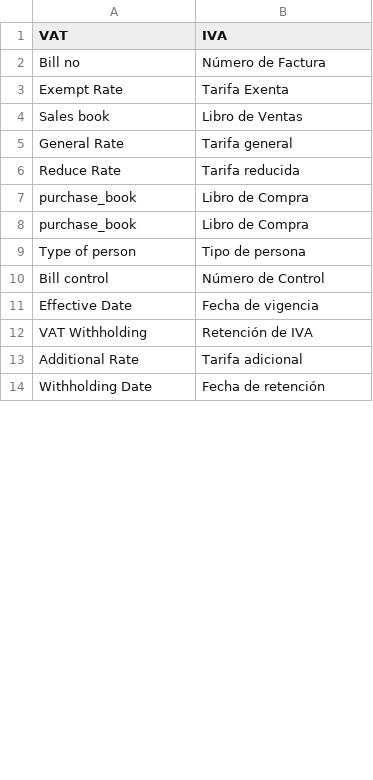
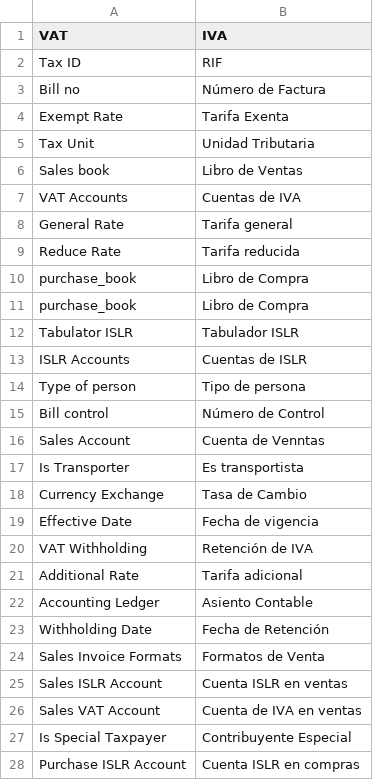
Before and after one commit to dev-alex04/l10n_ve, a CSV file: l10n_ve/translations/es.csv, drawn as a sheet; only a part is shown; the diff covers the shown part only.

```diff
--- a/l10n_ve/translations/es.csv
+++ b/l10n_ve/translations/es.csv
@@ -1,5 +1,8 @@
 VAT,IVA,
+Tax ID,RIF,
 Bill no,Número de Factura,
 Exempt Rate, Tarifa Exenta,
+Tax Unit,Unidad Tributaria,
 Sales book,Libro de Ventas,
+VAT Accounts,Cuentas de IVA,
 General Rate, Tarifa general,
@@ -8,4 +11,9 @@ purchase_book,Libro de Compra,
 purchase_book,Libro de Compra,
+Tabulator ISLR,Tabulador ISLR,
+ISLR Accounts,Cuentas de ISLR,
 Type of person,Tipo de persona,
 Bill control,Número de Control,
+Sales Account,Cuenta de Venntas,
+Is Transporter,Es transportista,
+Currency Exchange,Tasa de Cambio,
 Effective Date,Fecha de vigencia,
@@ -13,2 +21,8 @@ VAT Withholding,Retención de IVA,
 Additional Rate, Tarifa adicional,
-Withholding Date,Fecha de retención,
+Accounting Ledger,Asiento Contable,
+Withholding Date,Fecha de Retención,
+Sales Invoice Formats,Formatos de Venta,
+Sales ISLR Account,Cuenta ISLR en ventas,
+Sales VAT Account,Cuenta de IVA en ventas,
+Is Special Taxpayer,Contribuyente Especial,
+Purchase ISLR Account,Cuenta ISLR en compras,
```
Also changed, not shown: 14 added rows and 3 edited cells elsewhere in this file, 13 other files.
